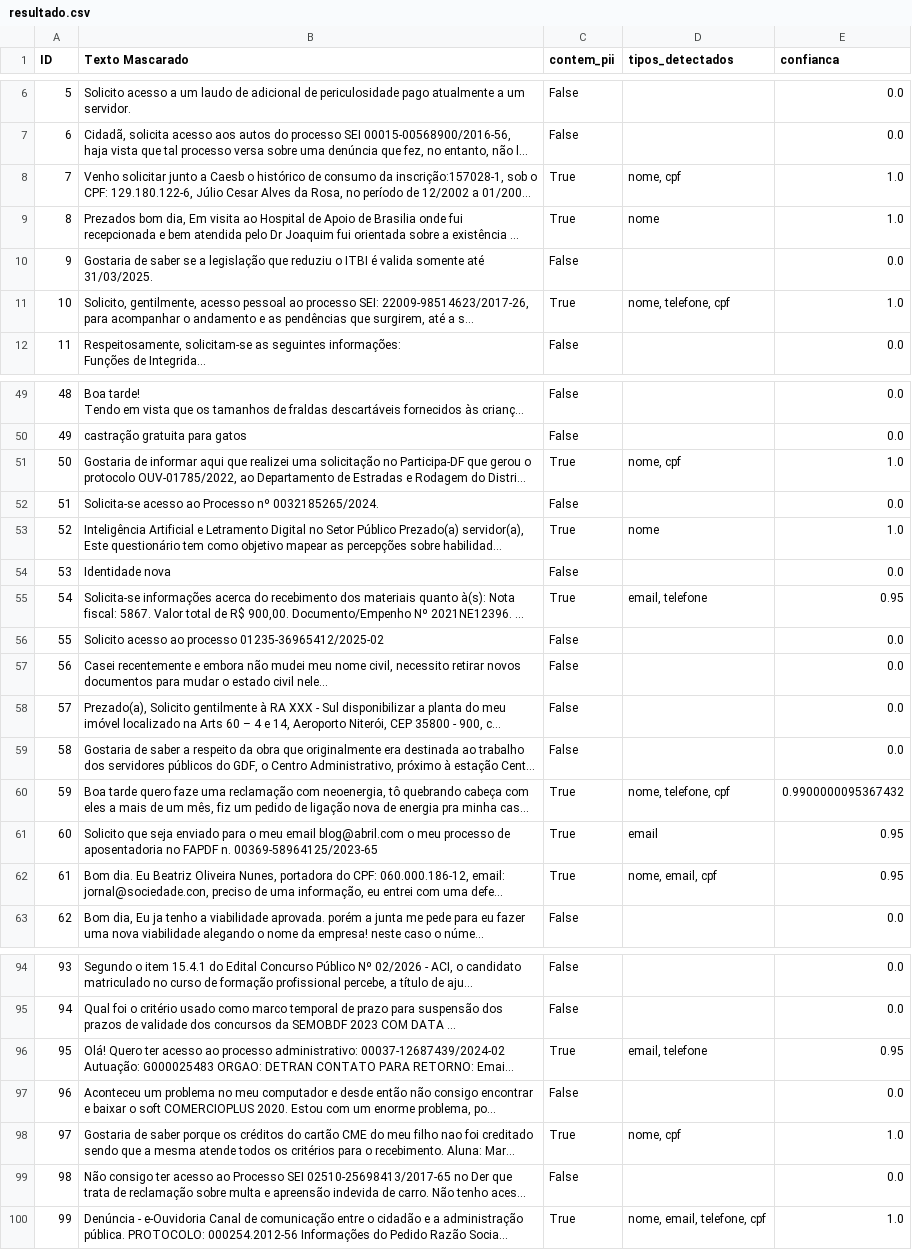
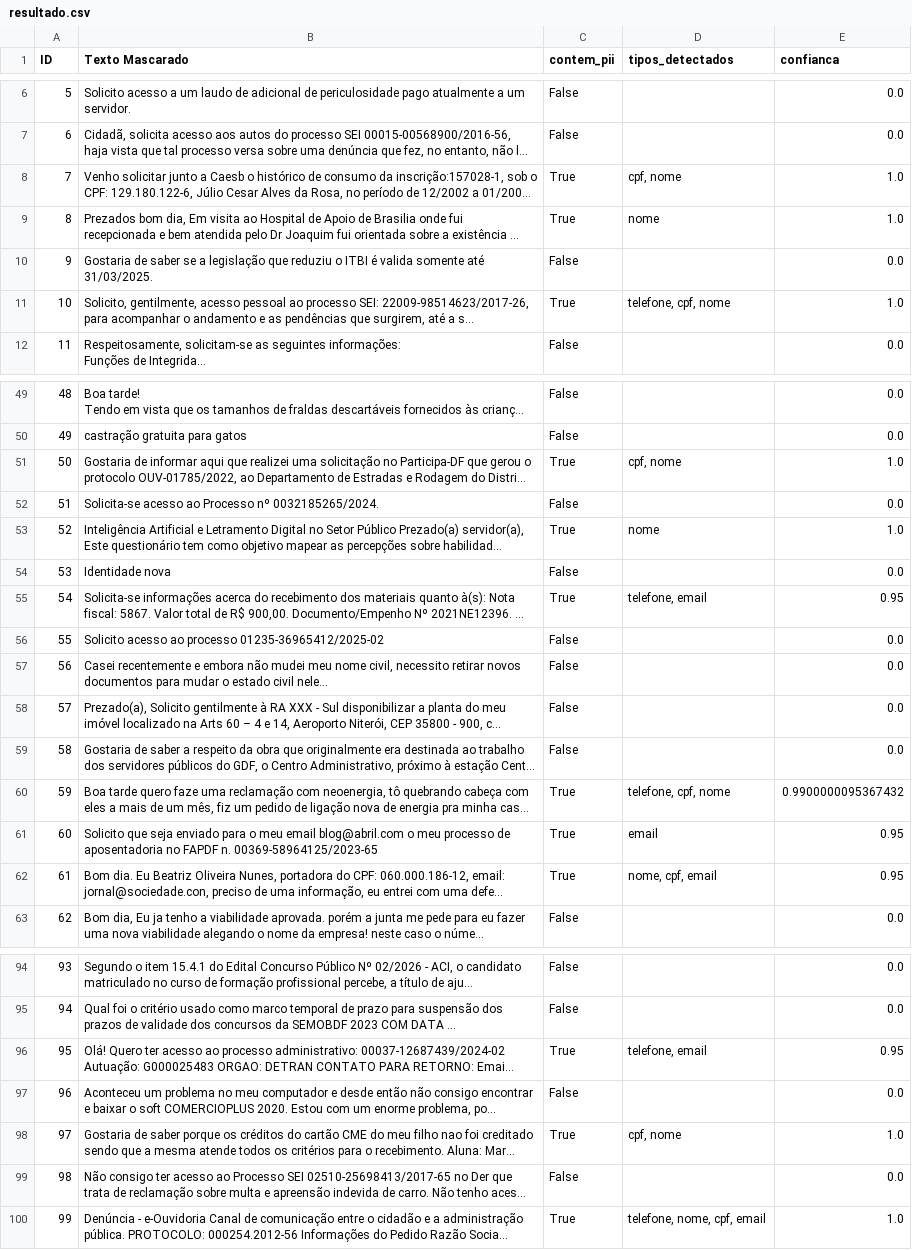
Before and after one commit to iurileao-hub/vigil-pii-detector, a CSV file: analise/resultado.csv, drawn as a sheet; only a part is shown, gaps mark what is left out; long unchanged cells end in …; the diff covers the shown part only; the diff names each change by its address in the sheet, - before the commit and + after, or states it on an @@ line.

```diff
--- a/analise/resultado.csv
+++ b/analise/resultado.csv
-D8 (tipos_detectados): nome, cpf
+D8 (tipos_detectados): cpf, nome
-D11 (tipos_detectados): nome, telefone, cpf
+D11 (tipos_detectados): telefone, cpf, nome
-D51 (tipos_detectados): nome, cpf
+D51 (tipos_detectados): cpf, nome
-D55 (tipos_detectados): email, telefone
+D55 (tipos_detectados): telefone, email
-D60 (tipos_detectados): nome, telefone, cpf
+D60 (tipos_detectados): telefone, cpf, nome
-D62 (tipos_detectados): nome, email, cpf
+D62 (tipos_detectados): nome, cpf, email
-D96 (tipos_detectados): email, telefone
+D96 (tipos_detectados): telefone, email
-D98 (tipos_detectados): nome, cpf
+D98 (tipos_detectados): cpf, nome
-D100 (tipos_detectados): nome, email, telefone, cpf
+D100 (tipos_detectados): telefone, nome, cpf, email
```
Also changed, not shown: 4 edited cells elsewhere in this file, 8 other files.
